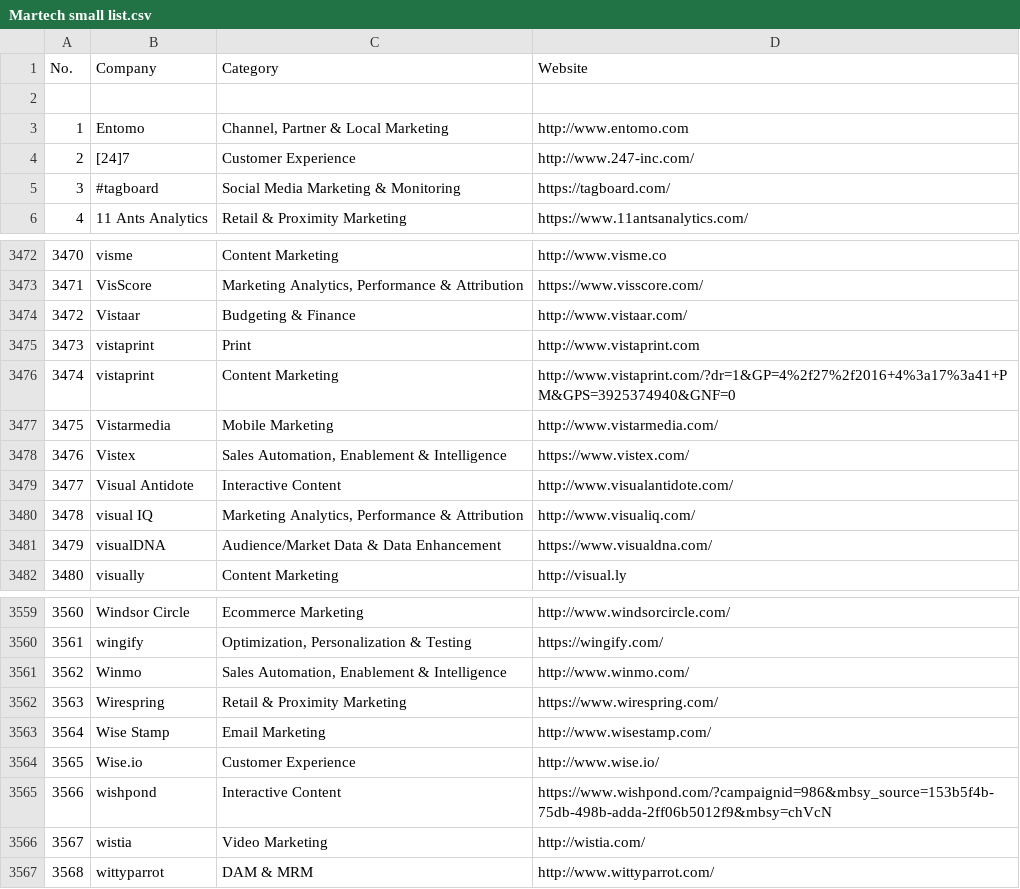
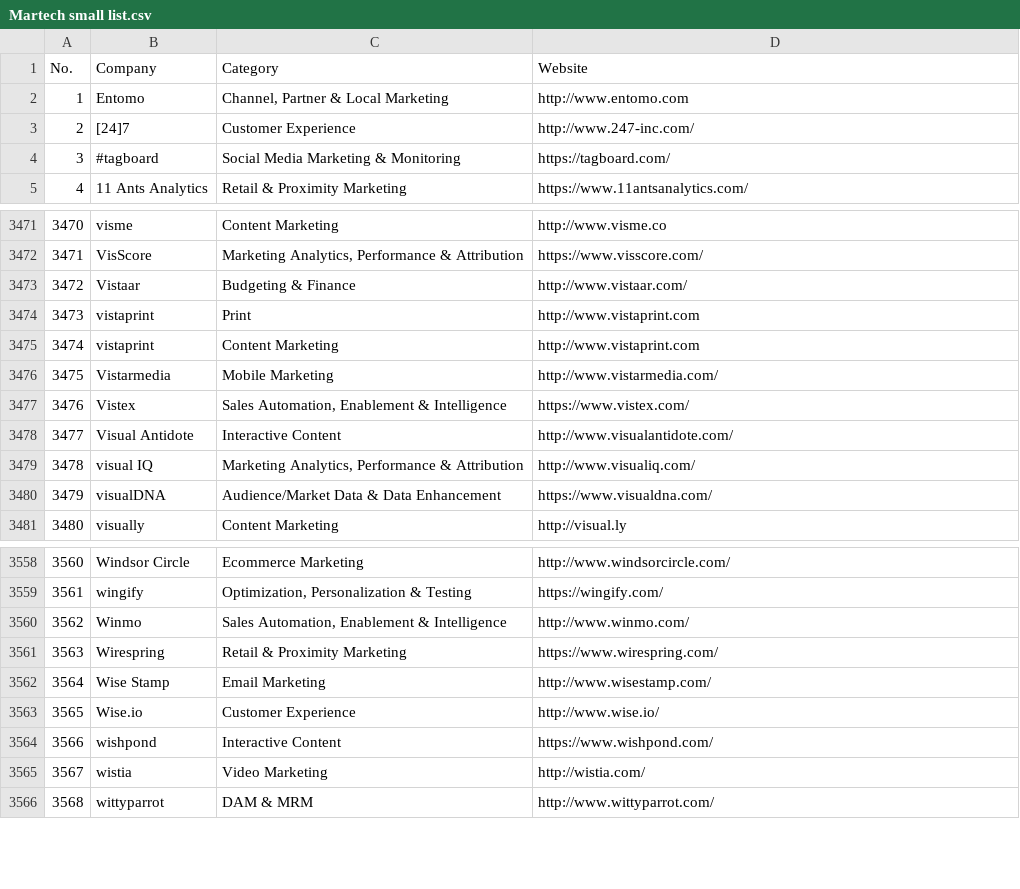
Before and after one commit to martechlist/martechlist.github.io, a CSV file: Martech small list.csv, drawn as a sheet; only a part is shown, gaps mark what is left out; removed rows and columns are numbered as before the commit, all else as after; the diff covers the shown part only; the diff names each change by its address in the sheet, - before the commit and + after, or states it on an @@ line.

Commit message:
Add files via upload

```diff
--- a/Martech small list.csv
+++ b/Martech small list.csv
-row 2: (empty)
-D3475 (Website): http://www.vistaprint.com/?dr=1&GP=4%2f27%2f2016+4%3a17%3a41+PM&GPS=3925374940&GNF=0
+D3475 (Website): http://www.vistaprint.com
-D3564 (Website): https://www.wishpond.com/?campaignid=986&mbsy_source=153b5f4b-75db-498b-adda-2ff06b5012f9&mbsy=chVcN
+D3564 (Website): https://www.wishpond.com/
```
Also changed, not shown: 14 edited cells elsewhere in this file.
